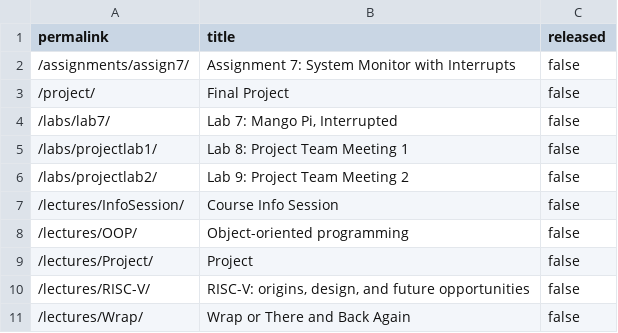
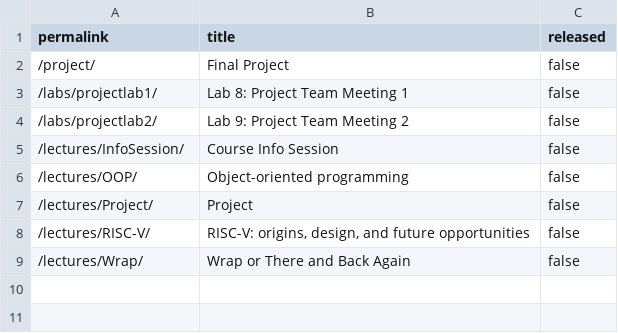
Before and after one commit to cs107e/cs107e.github.io, a CSV file: _data/unreleased.csv, drawn as a sheet.

Commit message:
released lab7 and assign7 commit 5ad7a73160f27bf3f4cbe77ebd5ab1030cce9411 Author: Chris Gregg <tofergregg@gmail.com> Date:   Tue May 21 22:13:21 2024 -0700
    released lab7 and assign7

```diff
--- a/_data/unreleased.csv
+++ b/_data/unreleased.csv
@@ -1,5 +1,3 @@
 permalink,title,released
-"/assignments/assign7/","Assignment 7: System Monitor with Interrupts",false
 "/project/","Final Project",false
-"/labs/lab7/","Lab 7: Mango Pi, Interrupted",false
 "/labs/projectlab1/","Lab 8: Project Team Meeting 1",false
```
Also changed, not shown: 7 other files.
